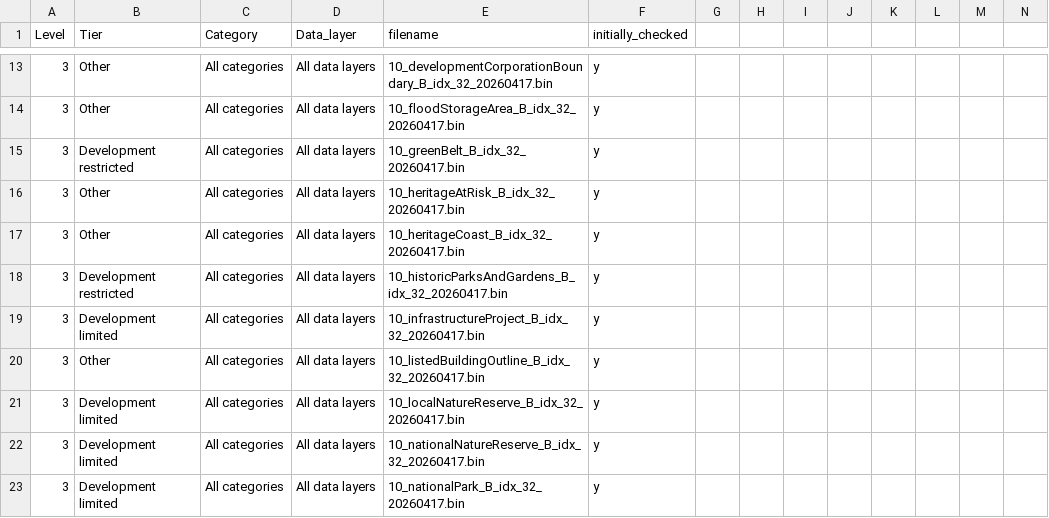
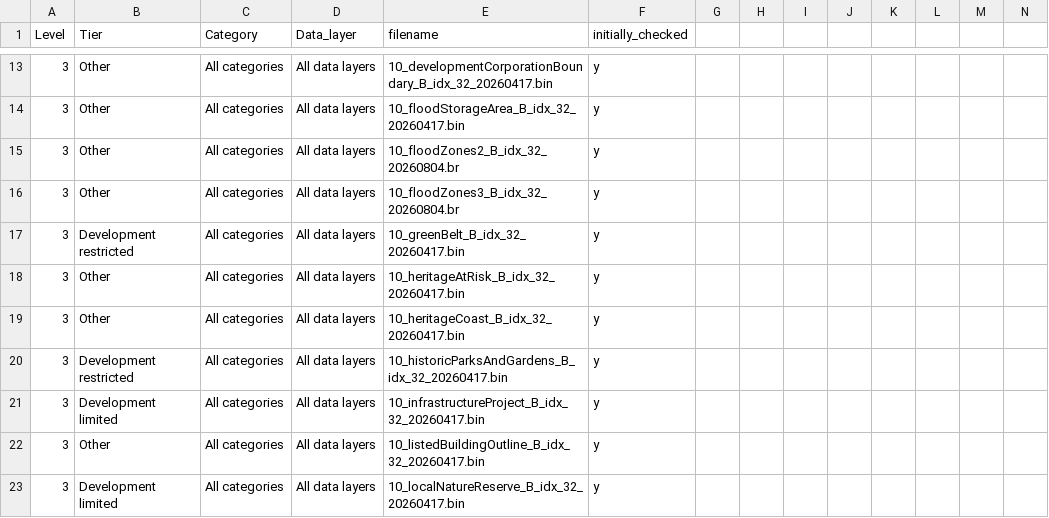
Before and after one commit to digital-land/land-use-calculator, a CSV file: static/data/Tiles_10_B_idx_32_20260417/ultimate_land_metadata.csv, drawn as a sheet; only a part is shown, gaps mark what is left out; the shorter side is filled out with more unchanged rows; rows hold the shown columns only; the diff names each change by its address in the sheet, - before the commit and + after, or states it on an @@ line.

```diff
--- a/static/data/Tiles_10_B_idx_32_20260417/ultimate_land_metadata.csv
+++ b/static/data/Tiles_10_B_idx_32_20260417/ultimate_land_metadata.csv
+row 15: 3 | Other | All categories | All data layers | 10_floodZones2_B_idx_32_20260804.br | y
+row 16: 3 | Other | All categories | All data layers | 10_floodZones3_B_idx_32_20260804.br | y
```
Also changed, not shown: static/data/ENG_100_aLL_B_idx_32_0204/ultimate_land_metadata.csv, static/output-new.csv, 6 other files.
